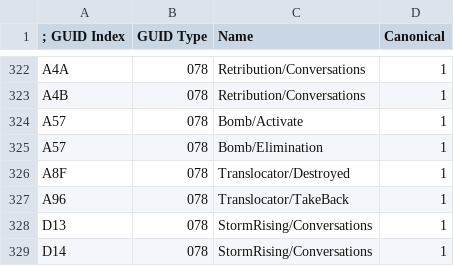
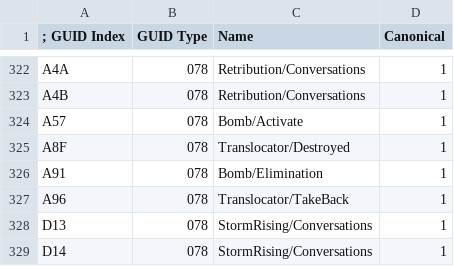
Before and after one commit to overtools/OWLib, a CSV file: DataTool/GUIDNames.csv, drawn as a sheet; only a part is shown, gaps mark what is left out.

Commit message:
fix dupe guidname

```diff
--- a/DataTool/GUIDNames.csv
+++ b/DataTool/GUIDNames.csv
@@ -324,4 +324,4 @@ A4B,078,Retribution/Conversations,1
 A57,078,Bomb/Activate,1
-A57,078,Bomb/Elimination,1
 A8F,078,Translocator/Destroyed,1
+A91,078,Bomb/Elimination,1
 A96,078,Translocator/TakeBack,1
```
